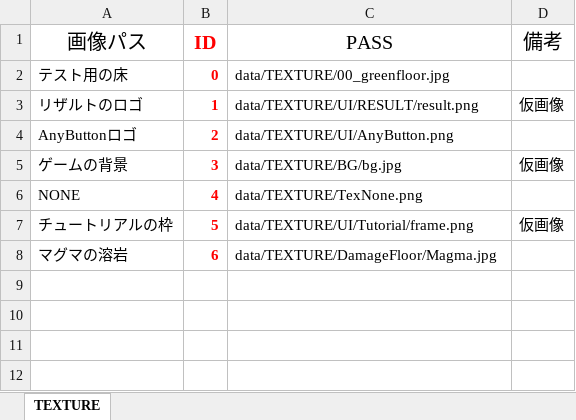
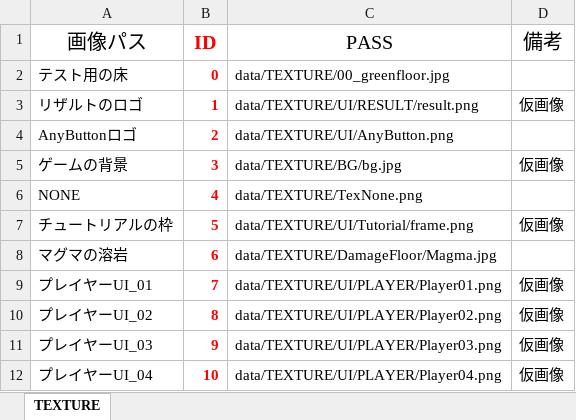
Before and after one commit to Nishin3614/ClimbBuys, an Excel workbook: Graduate_CLIMBGUYS/data/LOAD/TEXTURE/texture_manager.xlsm, sheet TEXTURE, drawn as a sheet; values as stored, in another font and other column widths than the file's, no borders; charts and pictures not drawn; the diff names each change by its address in the sheet, - before the commit and + after, or states it on an @@ line.

Commit message:
PlayerUIの追加準備中。

```diff
--- a/Graduate_CLIMBGUYS/data/LOAD/TEXTURE/texture_manager.xlsm (sheet TEXTURE)
+++ b/Graduate_CLIMBGUYS/data/LOAD/TEXTURE/texture_manager.xlsm (sheet TEXTURE)
+row 9: プレイヤーUI_01 | 7 | data/TEXTURE/UI/PLAYER/Player01.png | 仮画像
+row 10: プレイヤーUI_02 | 8 | data/TEXTURE/UI/PLAYER/Player02.png | 仮画像
+row 11: プレイヤーUI_03 | 9 | data/TEXTURE/UI/PLAYER/Player03.png | 仮画像
+row 12: プレイヤーUI_04 | 10 | data/TEXTURE/UI/PLAYER/Player04.png | 仮画像
```
Also changed, not shown: 11 other files.
